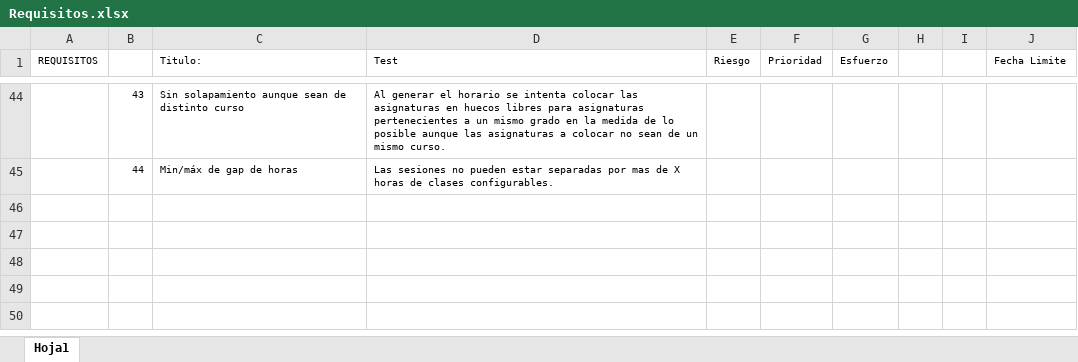
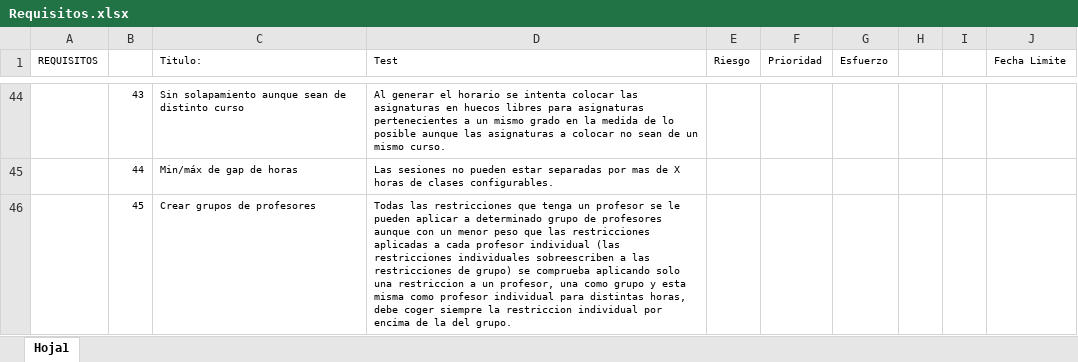
Before and after one commit to josete/TimeTableManager, an Excel workbook: Requisitos.xlsx, sheet Hoja1, drawn as a sheet; only a part is shown, gaps mark what is left out; values as stored, in another font and other column widths than the file's, no borders; the diff names each change by its address in the sheet, - before the commit and + after, or states it on an @@ line.

Commit message:
ultimo requisito con grupos de profes añadido

```diff
--- a/Requisitos.xlsx (sheet Hoja1)
+++ b/Requisitos.xlsx (sheet Hoja1)
+row 46:  | 45 | Crear grupos de profesores | Todas las restricciones que tenga un profesor se le pueden aplicar a determinado grupo de profesores aunque con un menor peso que las restricciones aplicadas a cada profesor individual (las restricciones individuales sobreescriben a las restricciones de grupo) se comprueba aplicando solo una restriccion a un profesor, una como grupo y esta misma como profesor individual para distintas horas, debe coger siempre la restriccion individual por encima de la del grupo.
```
